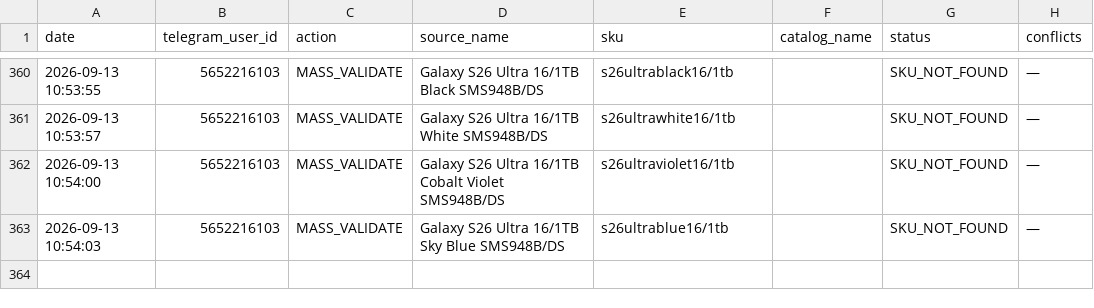
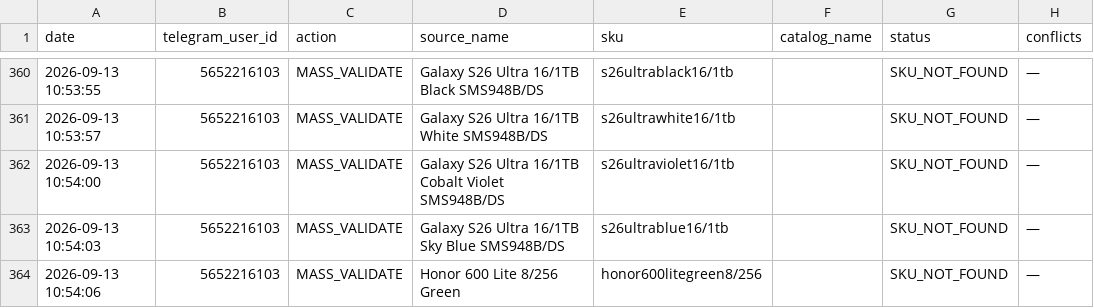
Before and after one commit to alisavladimirovna02-source/price-bot, a CSV file: mapping_history.csv, drawn as a sheet; only a part is shown, gaps mark what is left out; the diff names each change by its address in the sheet, - before the commit and + after, or states it on an @@ line.

Commit message:
Record mapping MASS_VALIDATE

```diff
--- a/mapping_history.csv
+++ b/mapping_history.csv
+row 364: 2026-09-13 10:54:06 | 5652216103 | MASS_VALIDATE | Honor 600 Lite 8/256 Green | honor600litegreen8/256 |  | SKU_NOT_FOUND | —
```
